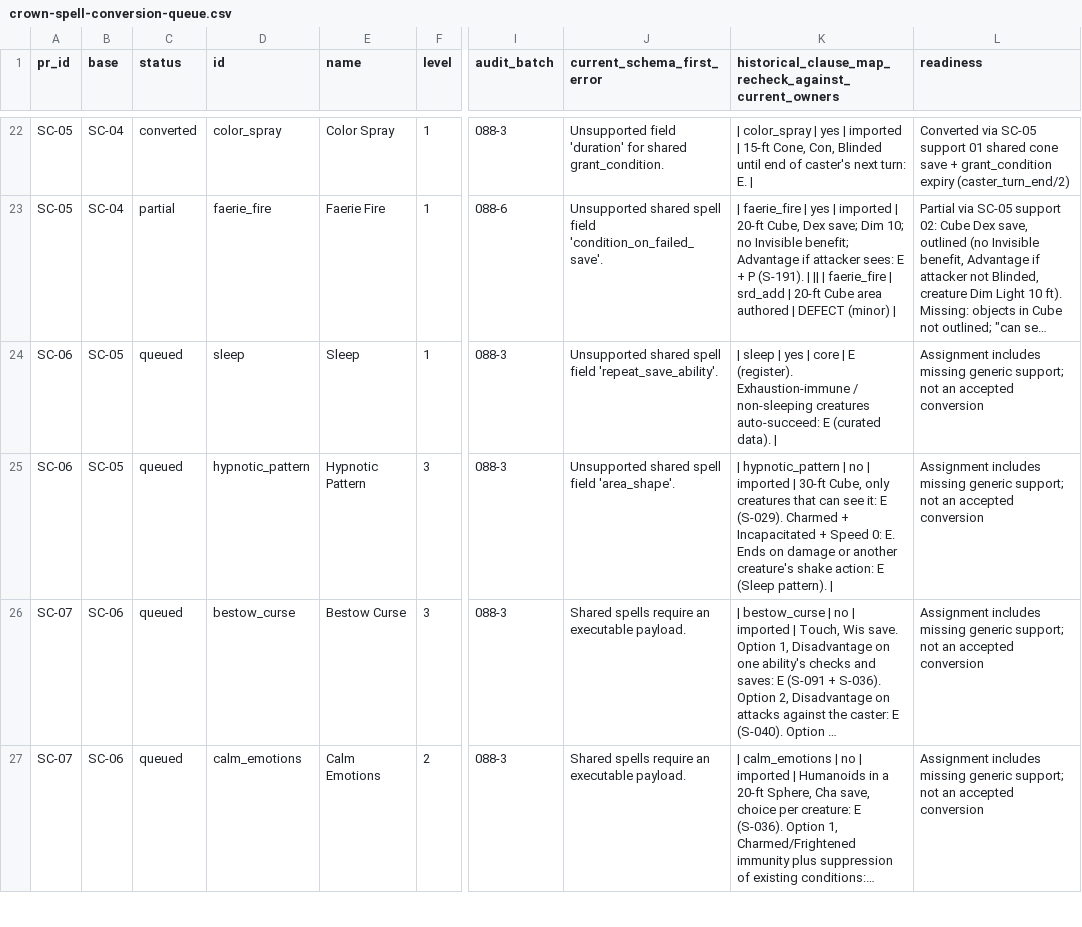
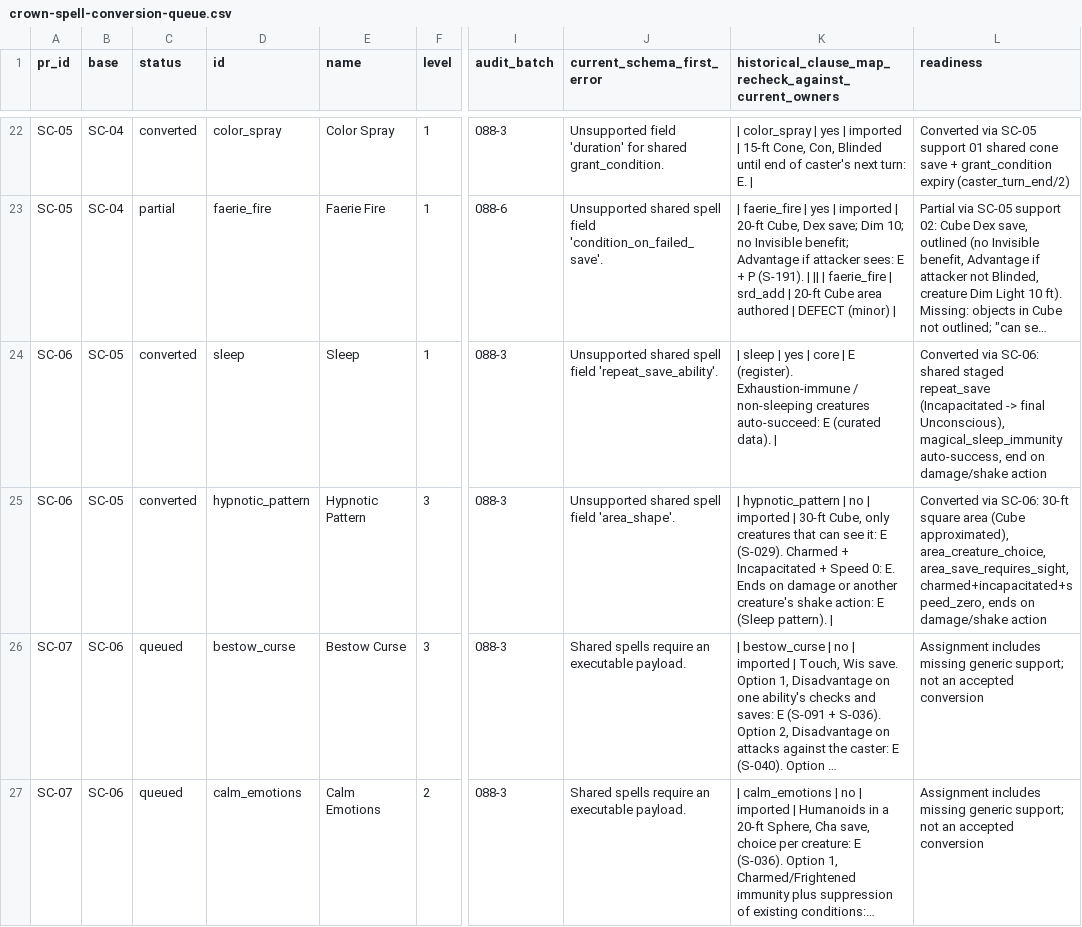
Before and after one commit to brandonbrown215bb-boop/DND-Sandbox-Engine, a CSV file: docs/planning/crown-spell-conversion-queue.csv, drawn as a sheet; only a part is shown, gaps mark what is left out; long unchanged cells end in …; the diff names each change by its address in the sheet, - before the commit and + after, or states it on an @@ line.

Commit message:
SC-06: Sleep + Hypnotic Pattern via shared staged repeat saves, area creature choice, sight-gated saves, shake action

```diff
--- a/docs/planning/crown-spell-conversion-queue.csv
+++ b/docs/planning/crown-spell-conversion-queue.csv
-C24:C25 (status): queued
+C24:C25 (status): converted
-L24 (readiness): Assignment includes missing generic support; not an accepted conversion
+L24 (readiness): Converted via SC-06: shared staged repeat_save (Incapacitated -> final Unconscious), magical_sleep_immunity auto-success, end on damage/shake action
-L25 (readiness): Assignment includes missing generic support; not an accepted conversion
+L25 (readiness): Converted via SC-06: 30-ft square area (Cube approximated), area_creature_choice, area_save_requires_sight, charmed+incapacitated+speed_zero, ends on damage/shake action
```
Also changed, not shown: 28 other files.
